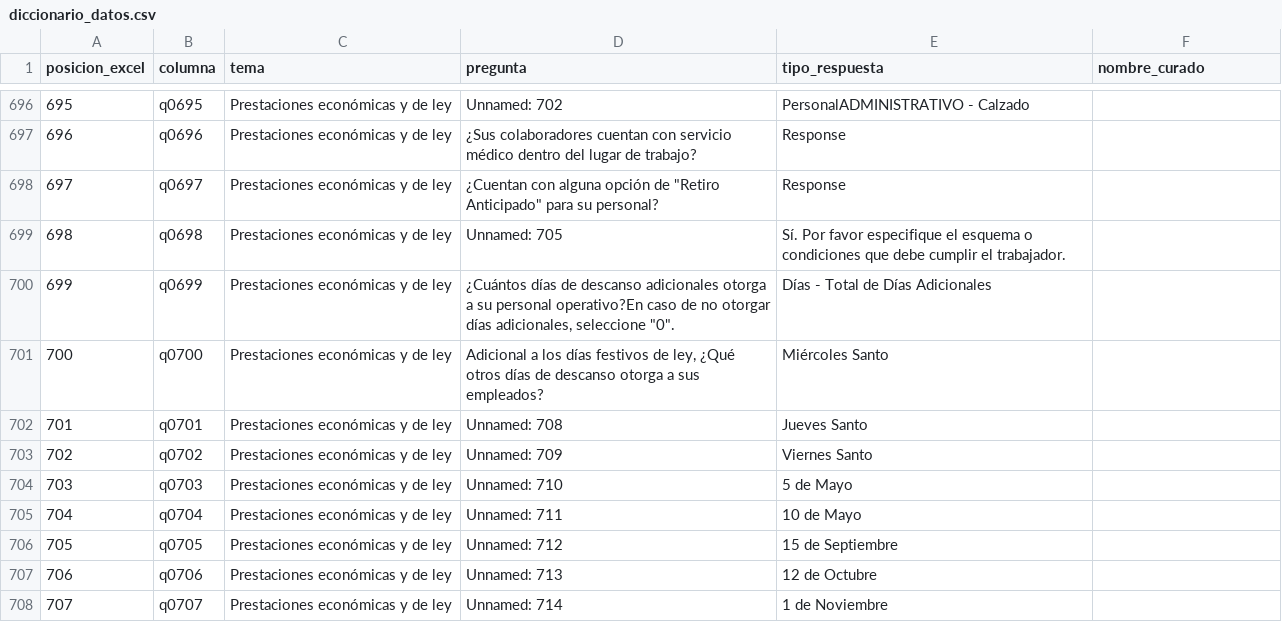
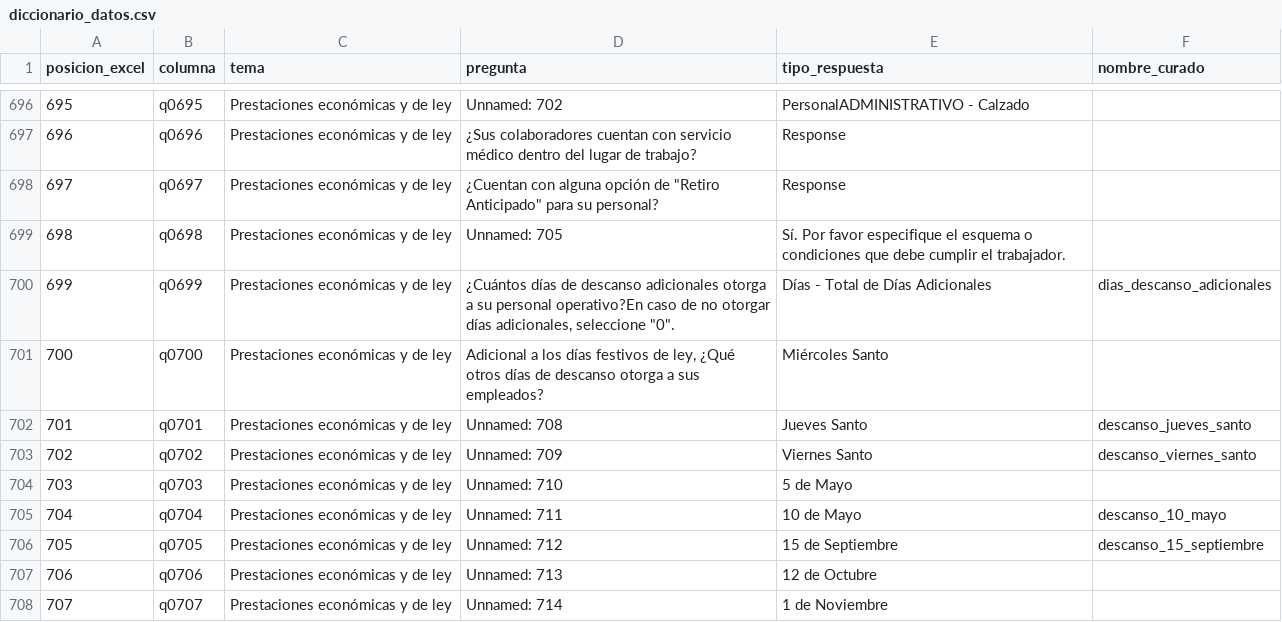
Before and after one commit to Nieto2020/Project-Catch, a CSV file: data/processed/diccionario_datos.csv, drawn as a sheet; only a part is shown, gaps mark what is left out; the diff covers the shown part only; the diff names each change by its address in the sheet, - before the commit and + after, or states it on an @@ line.

```diff
--- a/data/processed/diccionario_datos.csv
+++ b/data/processed/diccionario_datos.csv
-F700 (nombre_curado): (empty)
+F700 (nombre_curado): dias_descanso_adicionales
-F702 (nombre_curado): (empty)
+F702 (nombre_curado): descanso_jueves_santo
-F703 (nombre_curado): (empty)
+F703 (nombre_curado): descanso_viernes_santo
-F705 (nombre_curado): (empty)
+F705 (nombre_curado): descanso_10_mayo
-F706 (nombre_curado): (empty)
+F706 (nombre_curado): descanso_15_septiembre
```
Also changed, not shown: 12 edited cells elsewhere in this file, 12 other files.
